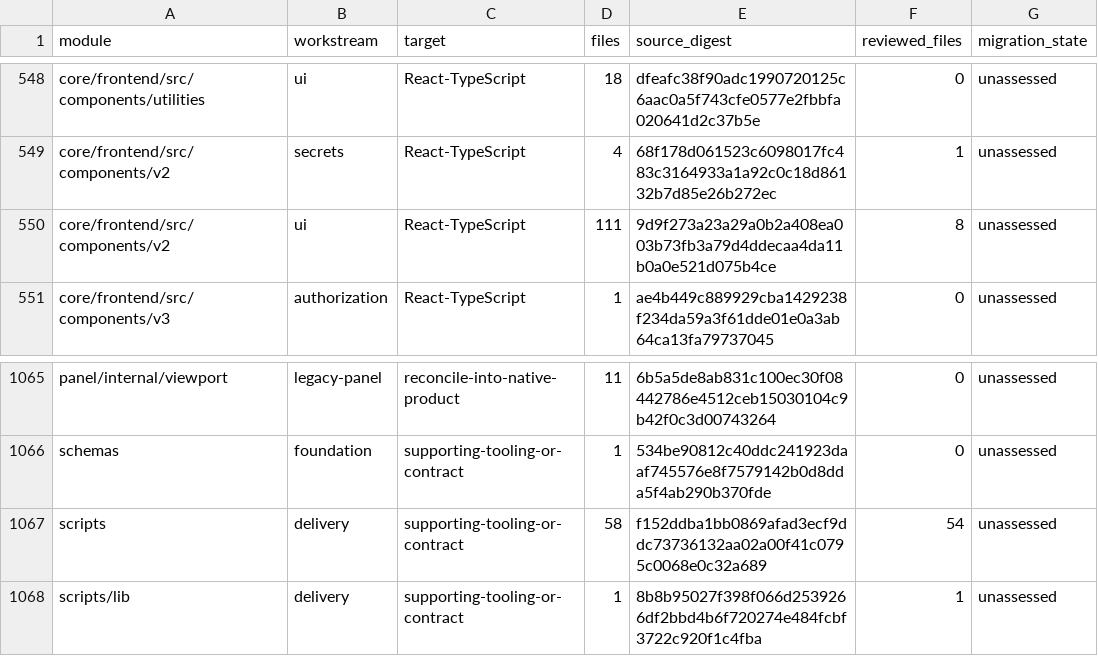
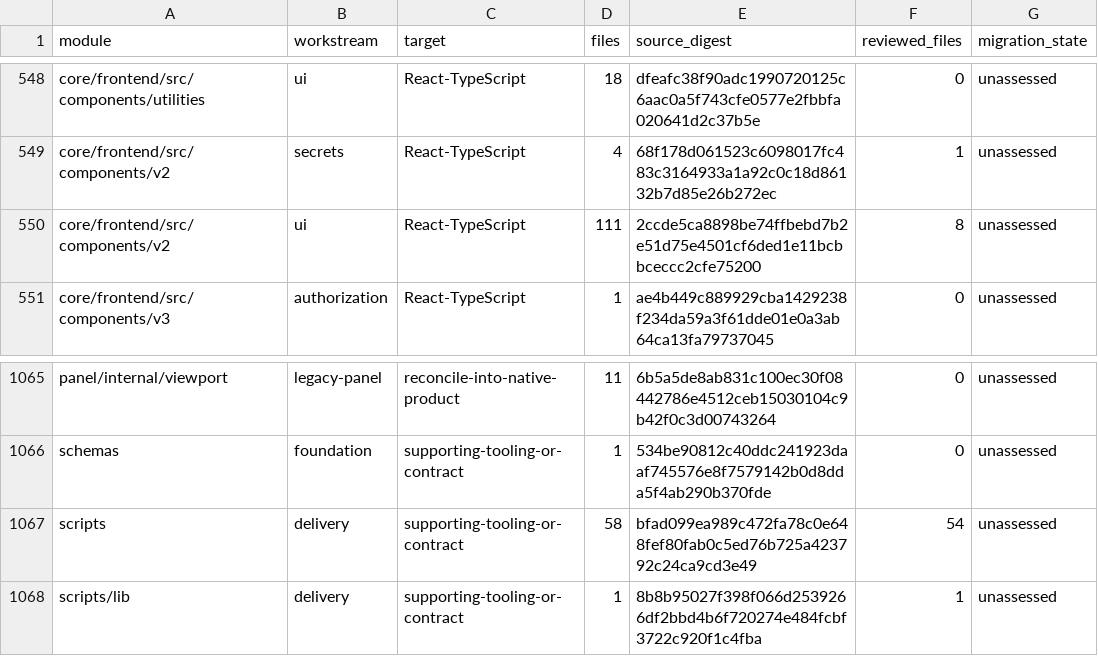
Before and after one commit to shippinAI/vaultix, a TSV file: docs/migration/generated/modules.tsv, drawn as a sheet; only a part is shown, gaps mark what is left out.

```diff
--- a/docs/migration/generated/modules.tsv
+++ b/docs/migration/generated/modules.tsv
@@ -549,3 +549,3 @@ core/frontend/src/components/utilities	ui	React-TypeScript	18	dfeafc38f90adc1990
 core/frontend/src/components/v2	secrets	React-TypeScript	4	68f178d061523c6098017fc483c3164933a1a92c0c18d86132b7d85e26b272ec	1	unassessed
-core/frontend/src/components/v2	ui	React-TypeScript	111	9d9f273a23a29a0b2a408ea003b73fb3a79d4ddecaa4da11b0a0e521d075b4ce	8	unassessed
+core/frontend/src/components/v2	ui	React-TypeScript	111	2ccde5ca8898be74ffbebd7b2e51d75e4501cf6ded1e11bcbbceccc2cfe75200	8	unassessed
 core/frontend/src/components/v3	authorization	React-TypeScript	1	ae4b449c889929cba1429238f234da59a3f61dde01e0a3ab64ca13fa79737045	0	unassessed
@@ -1066,3 +1066,3 @@ panel/internal/viewport	legacy-panel	reconcile-into-native-product	11	6b5a5de8ab
 schemas	foundation	supporting-tooling-or-contract	1	534be90812c40ddc241923daaf745576e8f7579142b0d8dda5f4ab290b370fde	0	unassessed
-scripts	delivery	supporting-tooling-or-contract	58	f152ddba1bb0869afad3ecf9ddc73736132aa02a00f41c0795c0068e0c32a689	54	unassessed
+scripts	delivery	supporting-tooling-or-contract	58	bfad099ea989c472fa78c0e648fef80fab0c5ed76b725a423792c24ca9cd3e49	54	unassessed
 scripts/lib	delivery	supporting-tooling-or-contract	1	8b8b95027f398f066d2539266df2bbd4b6f720274e484fcbf3722c920f1c4fba	1	unassessed
```
Also changed, not shown: 6 other files.
